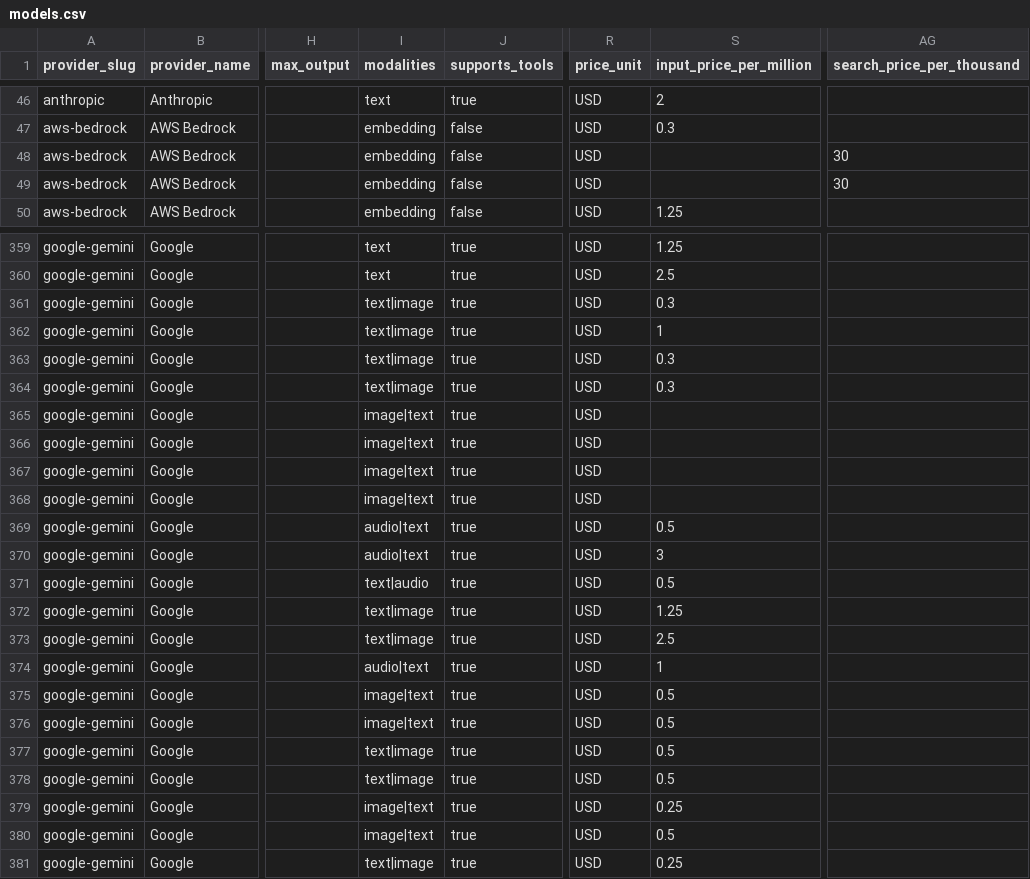
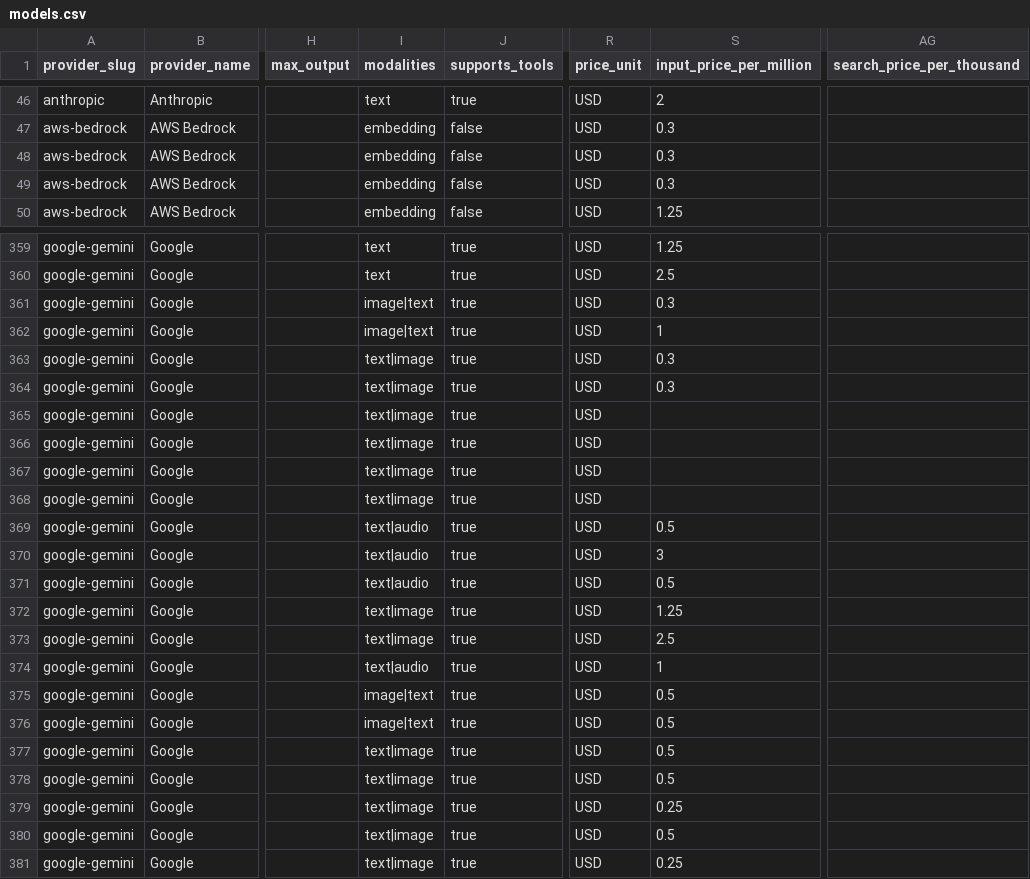
Before and after one commit to llmrates/llm-pricing-dataset, a CSV file: data/models.csv, drawn as a sheet; only a part is shown, gaps mark what is left out; the diff covers the shown part only; the diff names each change by its address in the sheet, - before the commit and + after, or states it on an @@ line.

Commit message:
chore: update dataset (2026-07-05)

```diff
--- a/data/models.csv
+++ b/data/models.csv
-S48:S49 (input_price_per_million): (empty)
+S48:S49 (input_price_per_million): 0.3
-AG48:AG49 (search_price_per_thousand): 30
+AG48:AG49 (search_price_per_thousand): (empty)
-I361:I362 (modalities): text|image
+I361:I362 (modalities): image|text
-I365:I368 (modalities): image|text
+I365:I368 (modalities): text|image
-I369:I370 (modalities): audio|text
+I369:I370 (modalities): text|audio
-I374 (modalities): audio|text
+I374 (modalities): text|audio
-I379:I380 (modalities): image|text
+I379:I380 (modalities): text|image
```
Also changed, not shown: 41 edited cells elsewhere in this file, 2 other files.
